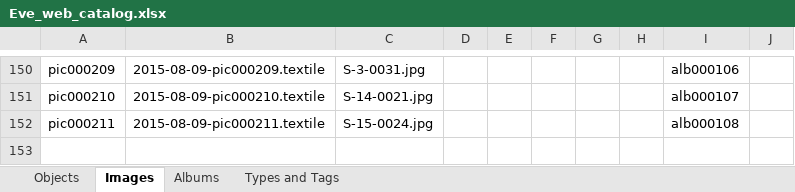
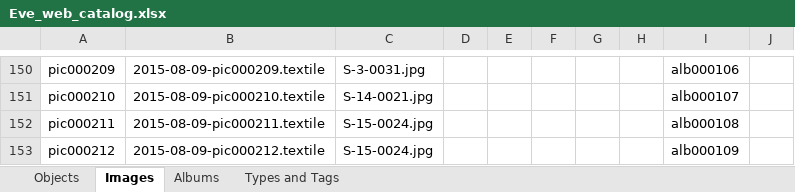
Before and after one commit to eksnet/evesedgwick, an Excel workbook: externals/Eve_web_catalog.xlsx, sheet Images, drawn as a sheet; only a part is shown, gaps mark what is left out; values as stored, in another font and other column widths than the file's, no borders; the diff names each change by its address in the sheet, - before the commit and + after, or states it on an @@ line.

```diff
--- a/externals/Eve_web_catalog.xlsx (sheet Images)
+++ b/externals/Eve_web_catalog.xlsx (sheet Images)
+row 153: pic000212 | 2015-08-09-pic000212.textile | S-15-0024.jpg |  |  |  |  |  | alb000109
```
Also changed, not shown: sheet Objects, sheet Albums, 3 other files.
